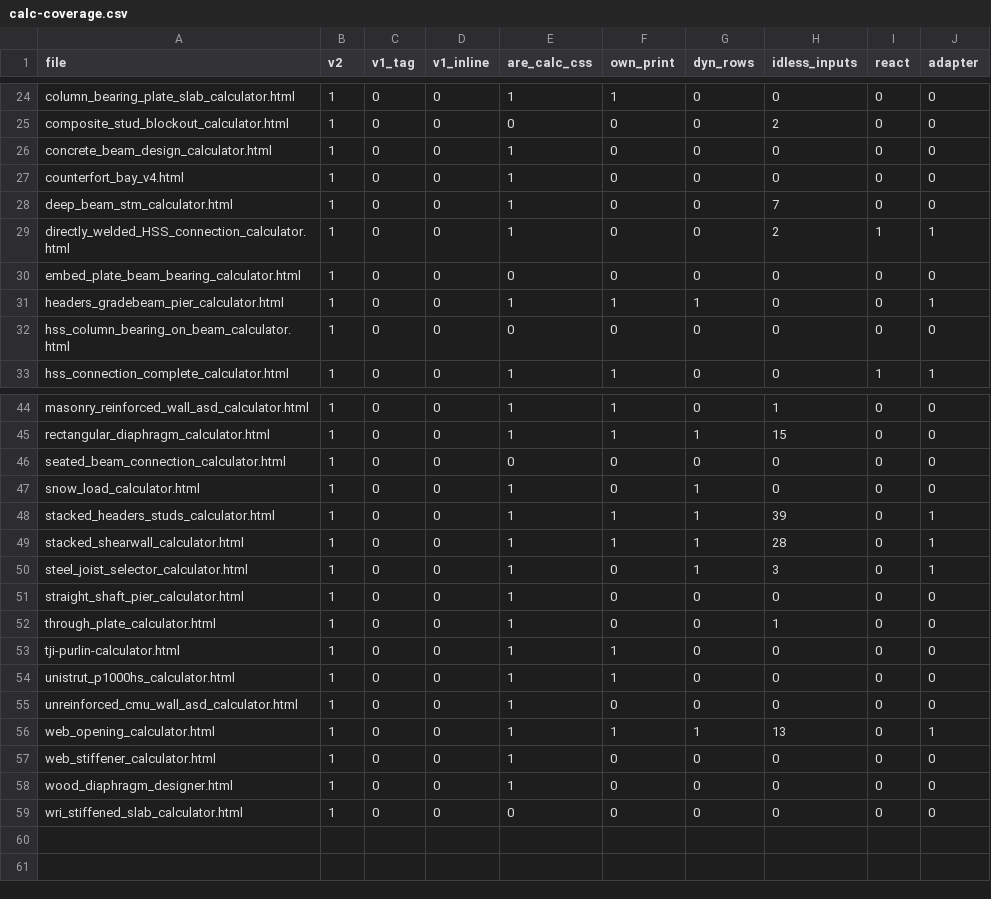
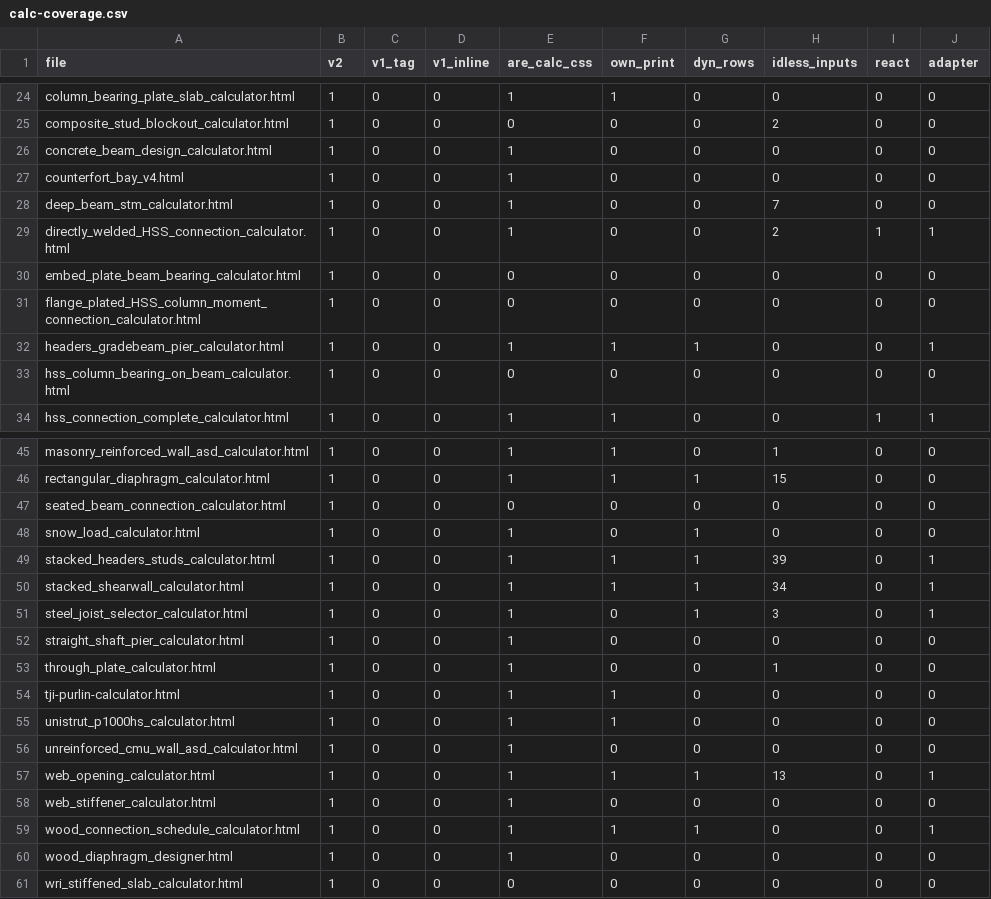
Before and after one commit to rohreng/anderson-rohr-calcs, a CSV file: tools/calc-coverage.csv, drawn as a sheet; only a part is shown, gaps mark what is left out.

```diff
--- a/tools/calc-coverage.csv
+++ b/tools/calc-coverage.csv
@@ -30,2 +30,3 @@ directly_welded_HSS_connection_calculator.html,1,0,0,1,0,0,2,1,1
 embed_plate_beam_bearing_calculator.html,1,0,0,0,0,0,0,0,0
+flange_plated_HSS_column_moment_connection_calculator.html,1,0,0,0,0,0,0,0,0
 headers_gradebeam_pier_calculator.html,1,0,0,1,1,1,0,0,1
@@ -48,3 +49,3 @@ snow_load_calculator.html,1,0,0,1,0,1,0,0,0
 stacked_headers_studs_calculator.html,1,0,0,1,1,1,39,0,1
-stacked_shearwall_calculator.html,1,0,0,1,1,1,28,0,1
+stacked_shearwall_calculator.html,1,0,0,1,1,1,34,0,1
 steel_joist_selector_calculator.html,1,0,0,1,0,1,3,0,1
@@ -57,2 +58,3 @@ web_opening_calculator.html,1,0,0,1,1,1,13,0,1
 web_stiffener_calculator.html,1,0,0,1,0,0,0,0,0
+wood_connection_schedule_calculator.html,1,0,0,1,1,1,0,0,1
 wood_diaphragm_designer.html,1,0,0,1,0,0,0,0,0
```
Also changed, not shown: 7 other files.
